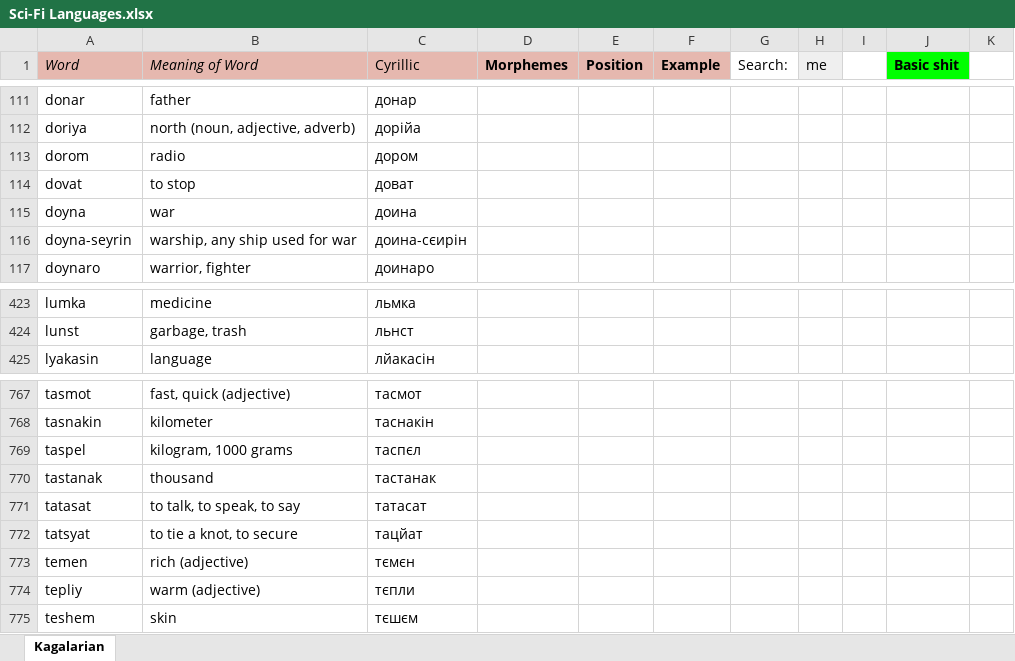
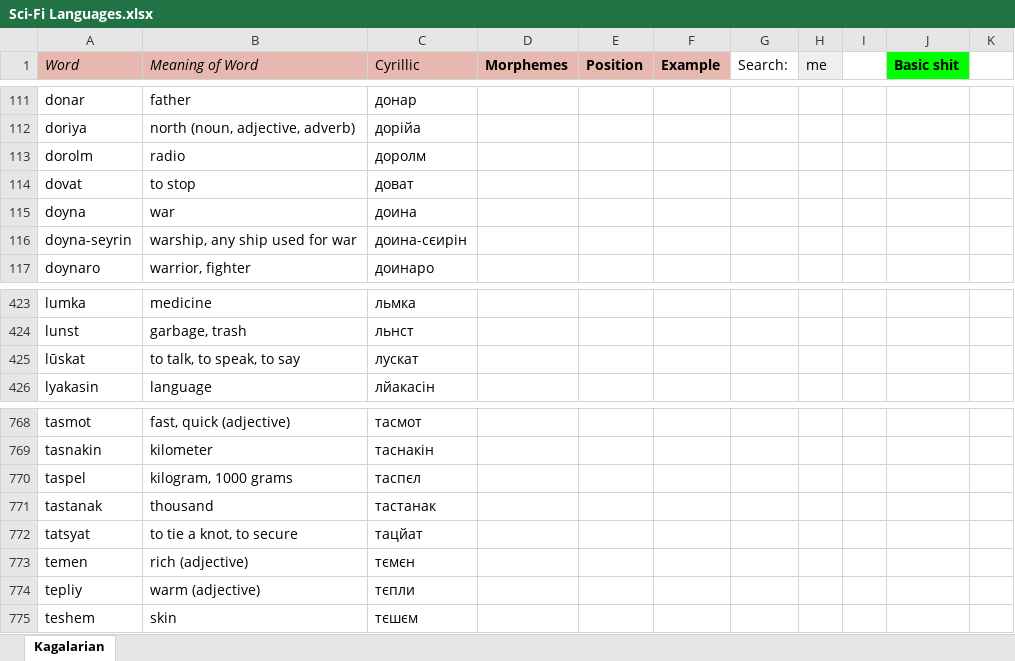
Before and after one commit to Oneo64/Starlattice, an Excel workbook: Conlangs/Sci-Fi Languages.xlsx, sheet Kagalarian, drawn as a sheet; only a part is shown, gaps mark what is left out; values as stored, in another font and other column widths than the file's, no borders; charts and pictures not drawn; removed rows and columns are numbered as before the commit, all else as after; the diff names each change by its address in the sheet, - before the commit and + after, or states it on an @@ line.

Commit message:
Update Sci-Fi Languages.xlsx

```diff
--- a/Conlangs/Sci-Fi Languages.xlsx (sheet Kagalarian)
+++ b/Conlangs/Sci-Fi Languages.xlsx (sheet Kagalarian)
-A113 (Word): dorom
+A113 (Word): dorolm
-C113 (Cyrillic): дором
+C113 (Cyrillic): доролм
+row 425: lūskat | to talk, to speak, to say | лускат
-row 771: tatasat | to talk, to speak, to say | татасат
```
